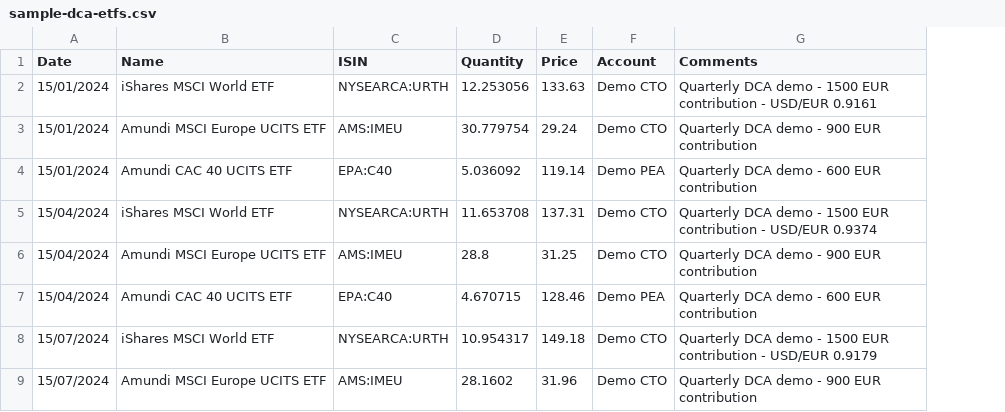
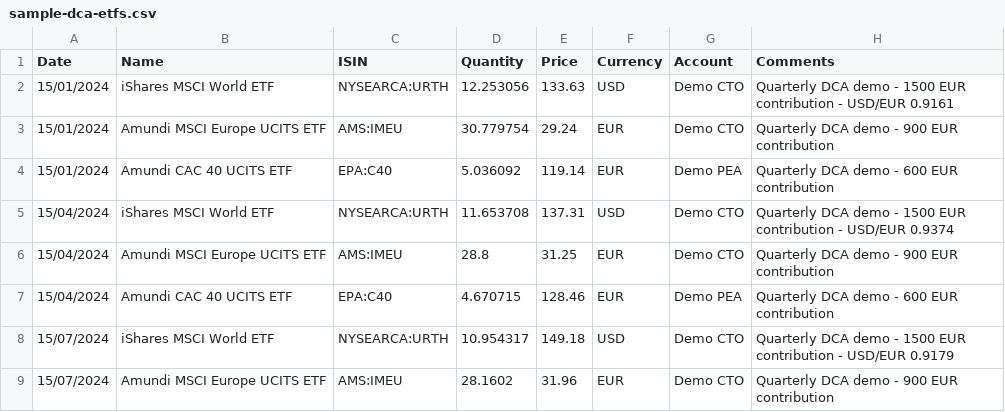
Before and after one commit to MartinPerso/assets, a CSV file: src/assets/sample-dca-etfs.csv, drawn as a sheet; only a part is shown; the diff names each change by its address in the sheet, - before the commit and + after, or states it on an @@ line.

Commit message:
Add CSV currency field and starter sheet default-currency FX blocks

```diff
--- a/src/assets/sample-dca-etfs.csv
+++ b/src/assets/sample-dca-etfs.csv
+column F (Currency), rows 2-9: USD | EUR | EUR | USD | EUR | EUR | USD | EUR
```
Also changed, not shown: 9 other files.
